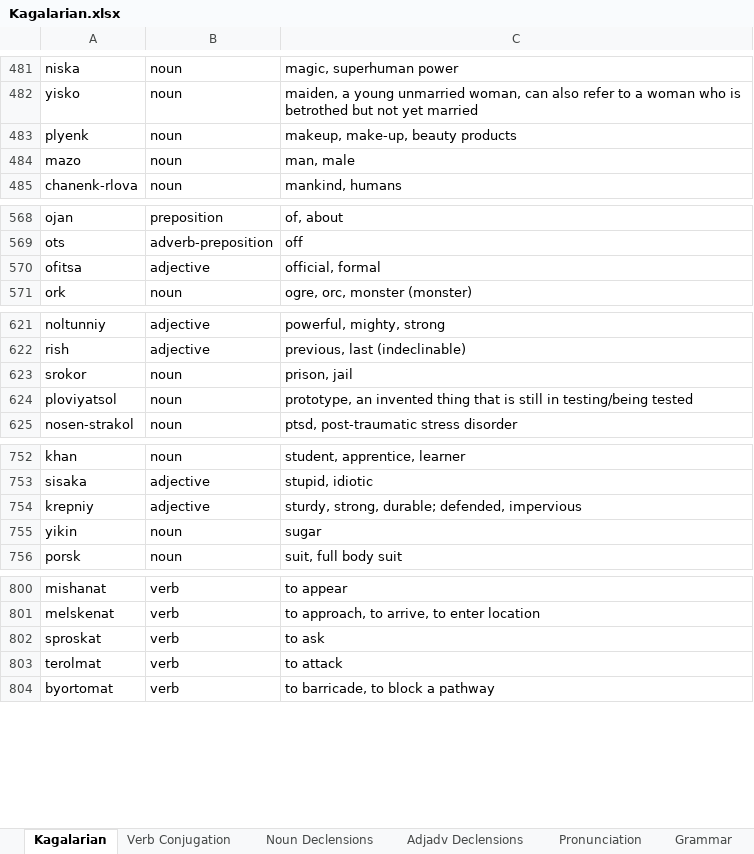
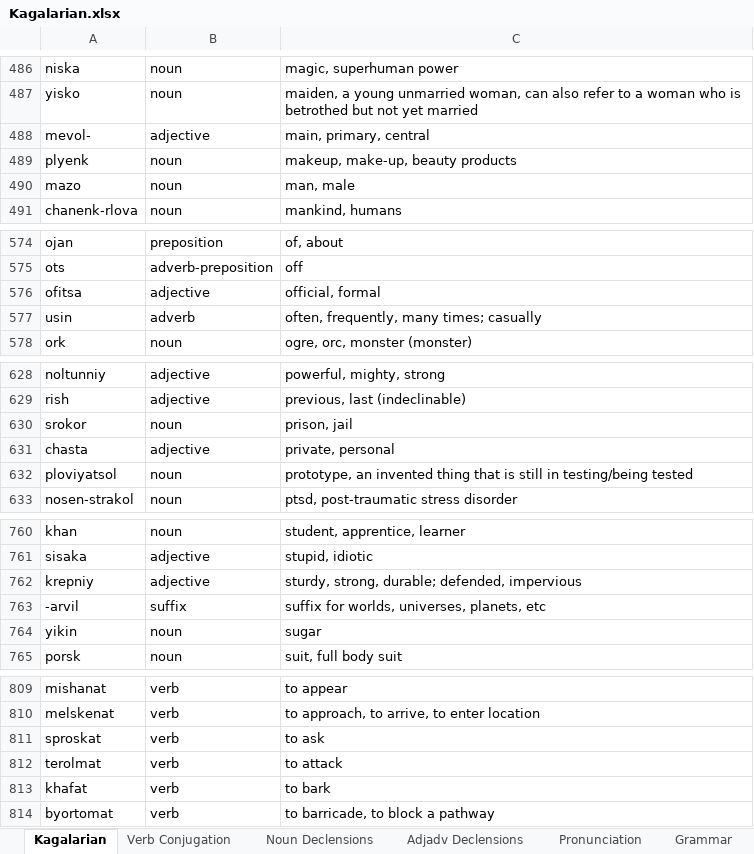
Before and after one commit to Oneo64/Starlattice, an Excel workbook: Conlangs/Kagalarian.xlsx, sheet Kagalarian, drawn as a sheet; only a part is shown, gaps mark what is left out; values as stored, in another font and other column widths than the file's, no borders; charts and pictures and table styles not drawn; the diff covers the shown part only; the diff names each change by its address in the sheet, - before the commit and + after, or states it on an @@ line.

```diff
--- a/Conlangs/Kagalarian.xlsx (sheet Kagalarian)
+++ b/Conlangs/Kagalarian.xlsx (sheet Kagalarian)
+row 488: mevol- | adjective | main, primary, central
+row 577: usin | adverb | often, frequently, many times; casually
+row 631: chasta | adjective | private, personal
+row 763: -arvil | suffix | suffix for worlds, universes, planets, etc
+row 813: khafat | verb | to bark
```
Also changed, not shown: 8 added rows and 7 edited cells elsewhere in this sheet, sheet Grammar, 1 other file.
